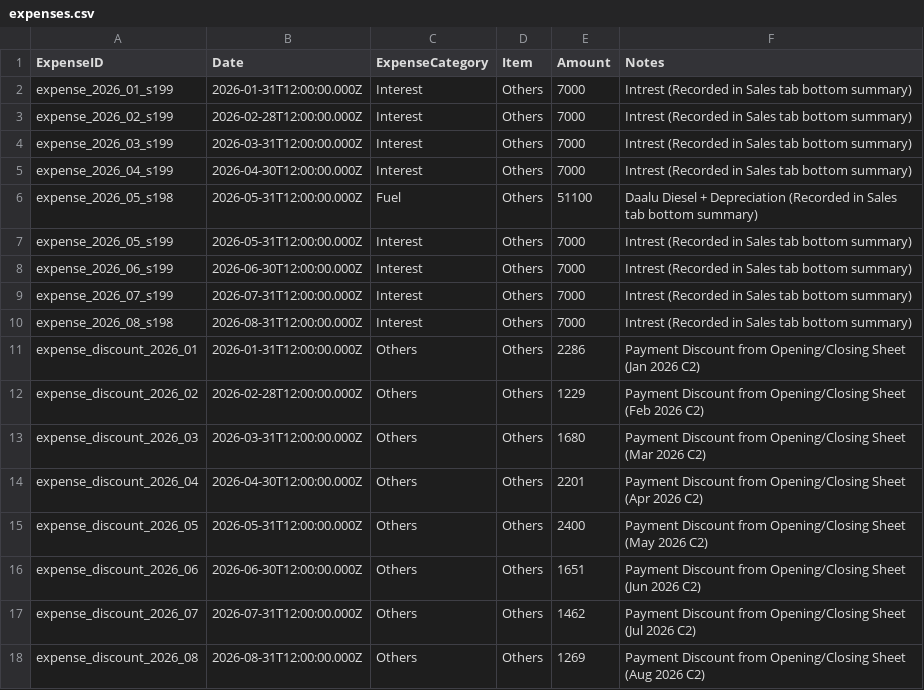
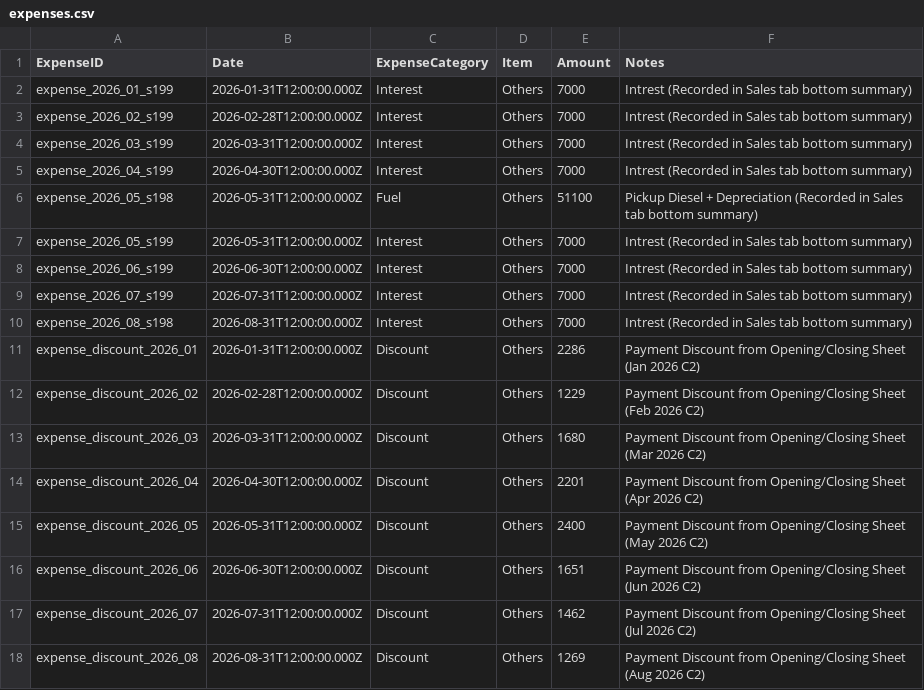
Before and after one commit to vinoddangi/HaySales, a CSV file: script/data/backups/expenses.csv, drawn as a sheet.

```diff
--- a/script/data/backups/expenses.csv
+++ b/script/data/backups/expenses.csv
@@ -5,3 +5,3 @@ expense_2026_03_s199,2026-03-31T12:00:00.000Z,Interest,Others,7000,Intrest (Reco
 expense_2026_04_s199,2026-04-30T12:00:00.000Z,Interest,Others,7000,Intrest (Recorded in Sales tab bottom summary)
-expense_2026_05_s198,2026-05-31T12:00:00.000Z,Fuel,Others,51100,Daalu Diesel + Depreciation (Recorded in Sales tab bottom summary)
+expense_2026_05_s198,2026-05-31T12:00:00.000Z,Fuel,Others,51100,Pickup Diesel + Depreciation (Recorded in Sales tab bottom summary)
 expense_2026_05_s199,2026-05-31T12:00:00.000Z,Interest,Others,7000,Intrest (Recorded in Sales tab bottom summary)
@@ -10,9 +10,9 @@ expense_2026_07_s199,2026-07-31T12:00:00.000Z,Interest,Others,7000,Intrest (Reco
 expense_2026_08_s198,2026-08-31T12:00:00.000Z,Interest,Others,7000,Intrest (Recorded in Sales tab bottom summary)
-expense_discount_2026_01,2026-01-31T12:00:00.000Z,Others,Others,2286,Payment Discount from Opening/Closing Sheet (Jan 2026 C2)
-expense_discount_2026_02,2026-02-28T12:00:00.000Z,Others,Others,1229,Payment Discount from Opening/Closing Sheet (Feb 2026 C2)
-expense_discount_2026_03,2026-03-31T12:00:00.000Z,Others,Others,1680,Payment Discount from Opening/Closing Sheet (Mar 2026 C2)
-expense_discount_2026_04,2026-04-30T12:00:00.000Z,Others,Others,2201,Payment Discount from Opening/Closing Sheet (Apr 2026 C2)
-expense_discount_2026_05,2026-05-31T12:00:00.000Z,Others,Others,2400,Payment Discount from Opening/Closing Sheet (May 2026 C2)
-expense_discount_2026_06,2026-06-30T12:00:00.000Z,Others,Others,1651,Payment Discount from Opening/Closing Sheet (Jun 2026 C2)
-expense_discount_2026_07,2026-07-31T12:00:00.000Z,Others,Others,1462,Payment Discount from Opening/Closing Sheet (Jul 2026 C2)
-expense_discount_2026_08,2026-08-31T12:00:00.000Z,Others,Others,1269,Payment Discount from Opening/Closing Sheet (Aug 2026 C2)
+expense_discount_2026_01,2026-01-31T12:00:00.000Z,Discount,Others,2286,Payment Discount from Opening/Closing Sheet (Jan 2026 C2)
+expense_discount_2026_02,2026-02-28T12:00:00.000Z,Discount,Others,1229,Payment Discount from Opening/Closing Sheet (Feb 2026 C2)
+expense_discount_2026_03,2026-03-31T12:00:00.000Z,Discount,Others,1680,Payment Discount from Opening/Closing Sheet (Mar 2026 C2)
+expense_discount_2026_04,2026-04-30T12:00:00.000Z,Discount,Others,2201,Payment Discount from Opening/Closing Sheet (Apr 2026 C2)
+expense_discount_2026_05,2026-05-31T12:00:00.000Z,Discount,Others,2400,Payment Discount from Opening/Closing Sheet (May 2026 C2)
+expense_discount_2026_06,2026-06-30T12:00:00.000Z,Discount,Others,1651,Payment Discount from Opening/Closing Sheet (Jun 2026 C2)
+expense_discount_2026_07,2026-07-31T12:00:00.000Z,Discount,Others,1462,Payment Discount from Opening/Closing Sheet (Jul 2026 C2)
+expense_discount_2026_08,2026-08-31T12:00:00.000Z,Discount,Others,1269,Payment Discount from Opening/Closing Sheet (Aug 2026 C2)
```
Also changed, not shown: src/mock/csv/expenses.csv, src/mock/csv/purchases.csv, 25 other files.
